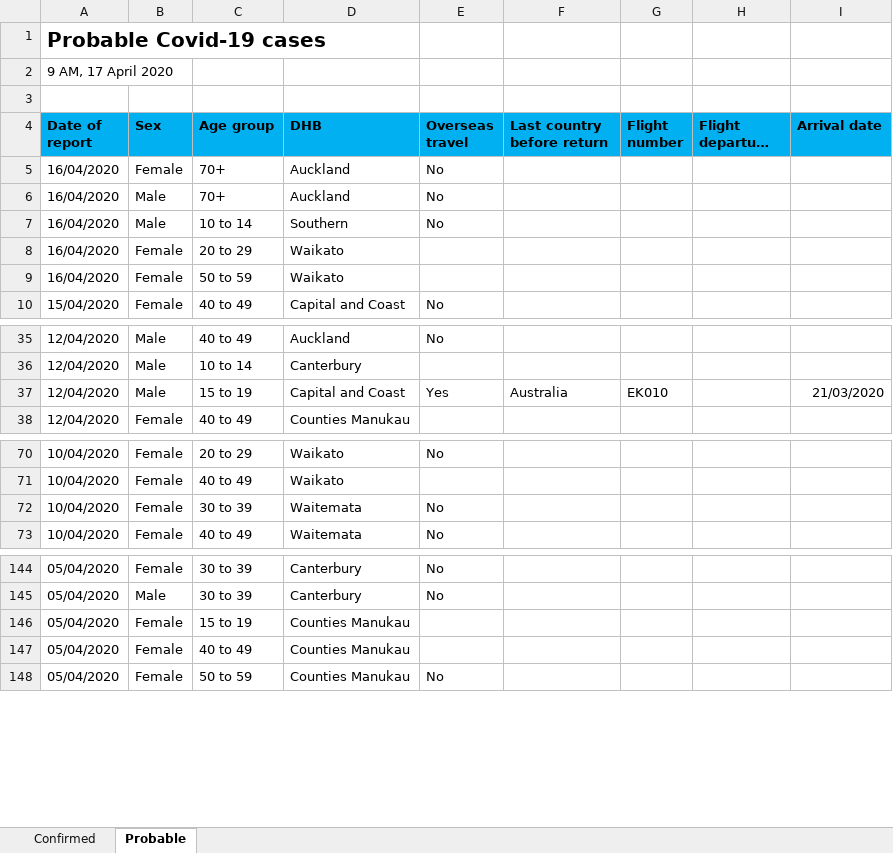
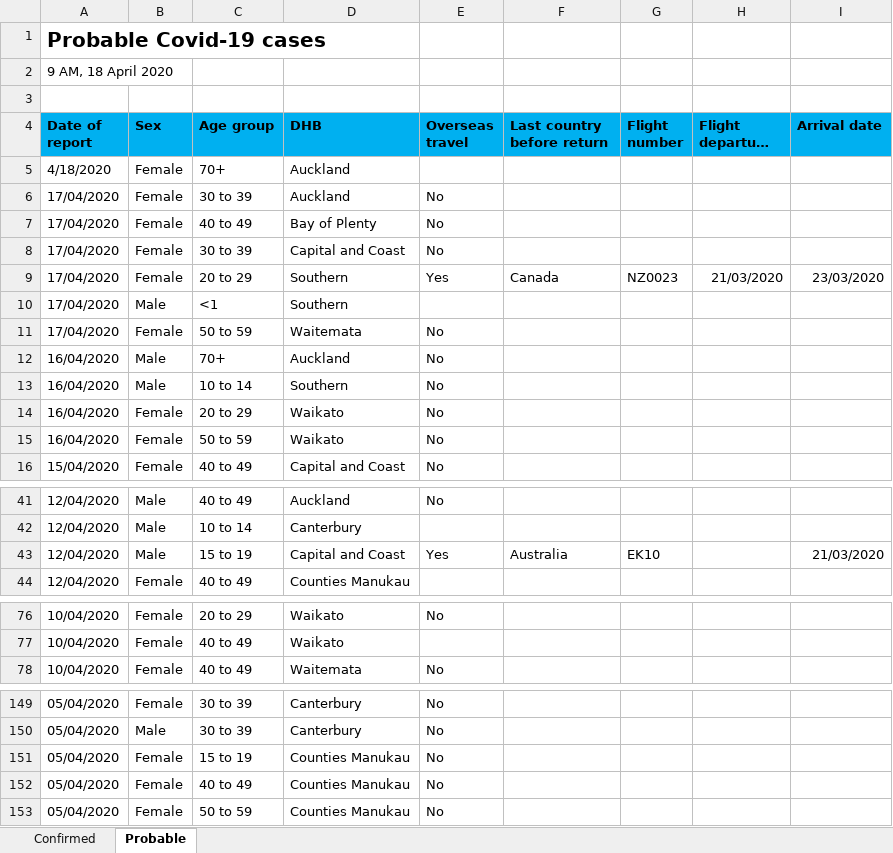
Before and after one commit to sirselim/covid_analysis, an Excel workbook: data/NZ_COVID19_data.xlsx, sheet Probable, drawn as a sheet; only a part is shown, gaps mark what is left out; long unchanged cells end in …; values as stored, in another font and other column widths than the file's, no borders; removed rows and columns are numbered as before the commit, all else as after; the diff covers the shown part only; the diff names each change by its address in the sheet, - before the commit and + after, or states it on an @@ line.

Commit message:
update 18th April

```diff
--- a/data/NZ_COVID19_data.xlsx (sheet Probable)
+++ b/data/NZ_COVID19_data.xlsx (sheet Probable)
-A2 (Date of report): 9 AM, 17 April 2020
+A2 (Date of report): 9 AM, 18 April 2020
+row 5: 4/18/2020 | Female | 70+ | Auckland
-A6 (Date of report): 16/04/2020
+A6 (Date of report): 17/04/2020
-C6 (Age group): 70+
+C6 (Age group): 30 to 39
+row 7: 17/04/2020 | Female | 40 to 49 | Bay of Plenty | No
+row 8: 17/04/2020 | Female | 30 to 39 | Capital and Coast | No
+row 9: 17/04/2020 | Female | 20 to 29 | Southern | Yes | Canada | NZ0023 | 21/03/2020 | 23/03/2020
+row 10: 17/04/2020 | Male | <1 | Southern
+row 11: 17/04/2020 | Female | 50 to 59 | Waitemata | No
-E14:E15 (Overseas travel): (empty)
+E14:E15 (Overseas travel): No
-G43 (Flight number): EK010
+G43 (Flight number): EK10
-row 72: 10/04/2020 | Female | 30 to 39 | Waitemata | No
-E151:E152 (Overseas travel): (empty)
+E151:E152 (Overseas travel): No
```
Also changed, not shown: 5 edited cells elsewhere in this sheet, sheet Confirmed, 9 other files.
